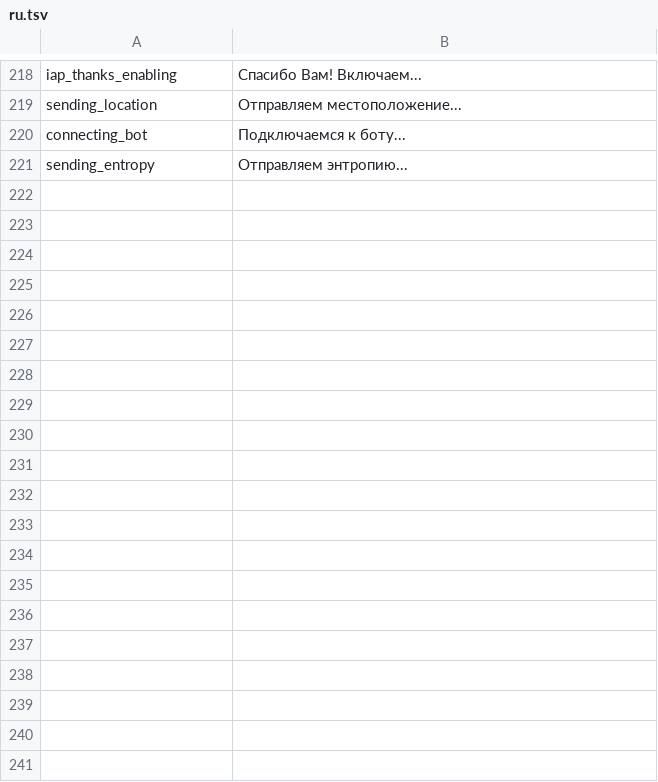
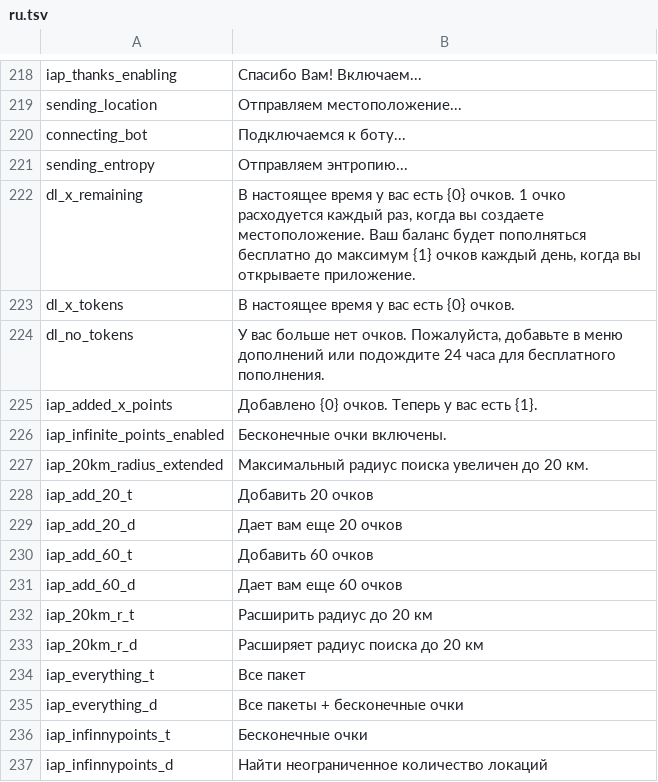
Before and after one commit to Wandering-Consciousness/VFatumbot, a TSV file: i18n/ru.tsv, drawn as a sheet; only a part is shown, gaps mark what is left out.

```diff
--- a/i18n/ru.tsv
+++ b/i18n/ru.tsv
@@ -221 +221,17 @@ connecting_bot	Подключаемся к боту...
 sending_entropy	Отправляем энтропию...
+dl_x_remaining	В настоящее время у вас есть {0} очков. 1 очко расходуется каждый раз, когда вы создаете местоположение. Ваш баланс будет пополняться бесплатно до максимум {1} очков каждый день, когда вы открываете приложение.
+dl_x_tokens	В настоящее время у вас есть {0} очков.
+dl_no_tokens	У вас больше нет очков. Пожалуйста, добавьте в меню дополнений или подождите 24 часа для бесплатного пополнения.
+iap_added_x_points	Добавлено {0} очков. Теперь у вас есть {1}.
+iap_infinite_points_enabled	Бесконечные очки включены.
+iap_20km_radius_extended	Максимальный радиус поиска увеличен до 20 км.
+iap_add_20_t	Добавить 20 очков
+iap_add_20_d	Дает вам еще 20 очков
+iap_add_60_t	Добавить 60 очков
+iap_add_60_d	Дает вам еще 60 очков
+iap_20km_r_t	Расширить радиус до 20 км
+iap_20km_r_d	Расширяет радиус поиска до 20 км
+iap_everything_t	Все пакет
+iap_everything_d	Все пакеты + бесконечные очки
+iap_infinnypoints_t	Бесконечные очки
+iap_infinnypoints_d	Найти неограниченное количество локаций
```
Also changed, not shown: i18n/de.tsv, i18n/fr.tsv, 9 other files.
